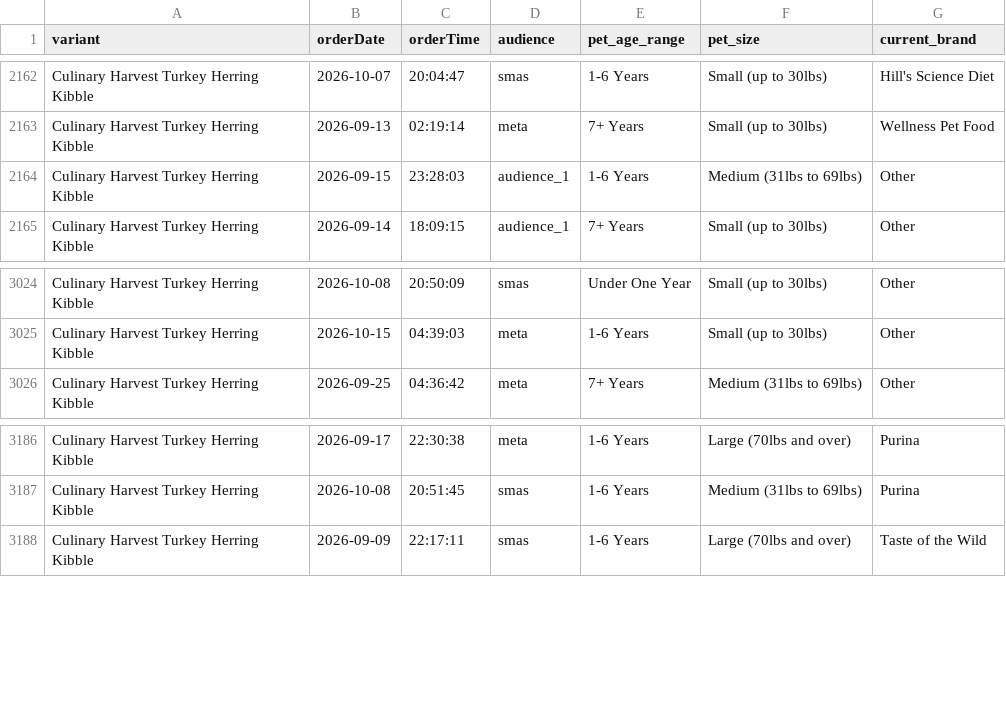
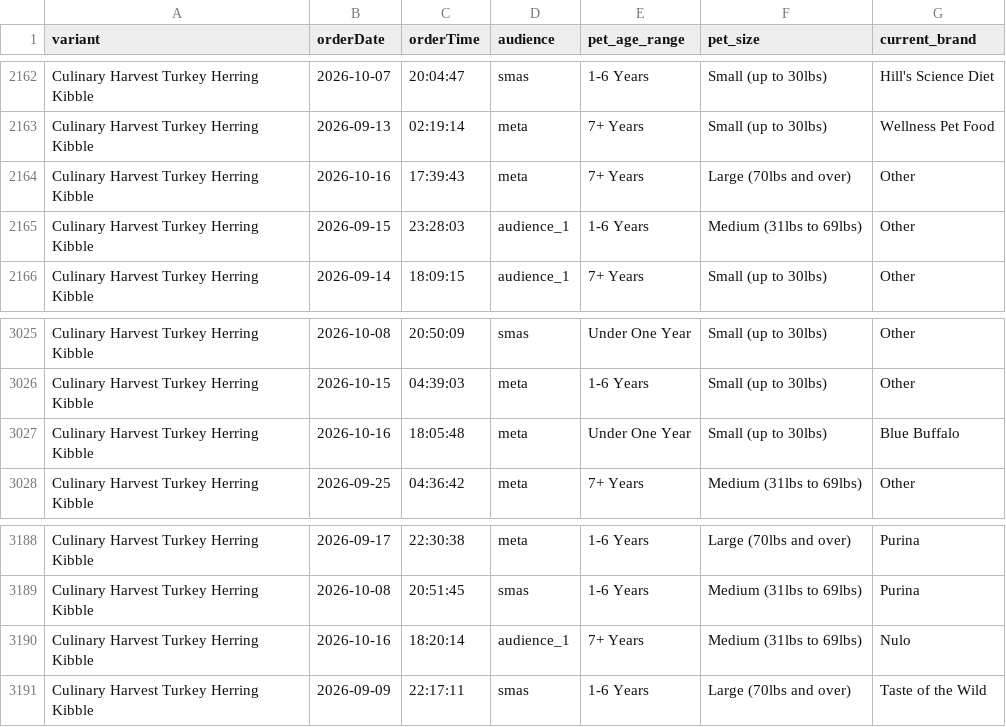
Before and after one commit to simonsmas/CH-report-data, a CSV file: orders.csv, drawn as a sheet; only a part is shown, gaps mark what is left out; the diff names each change by its address in the sheet, - before the commit and + after, or states it on an @@ line.

Commit message:
Update Culinary Harvest orders: 4878 orders + 321 sim — 2026-10-16T18:31:26.313Z

```diff
--- a/orders.csv
+++ b/orders.csv
+row 2164: Culinary Harvest Turkey Herring Kibble | 2026-10-16 | 17:39:43 | meta | 7+ Years | Large (70lbs and over) | Other
+row 3027: Culinary Harvest Turkey Herring Kibble | 2026-10-16 | 18:05:48 | meta | Under One Year | Small (up to 30lbs) | Blue Buffalo
+row 3190: Culinary Harvest Turkey Herring Kibble | 2026-10-16 | 18:20:14 | audience_1 | 7+ Years | Medium (31lbs to 69lbs) | Nulo
```
